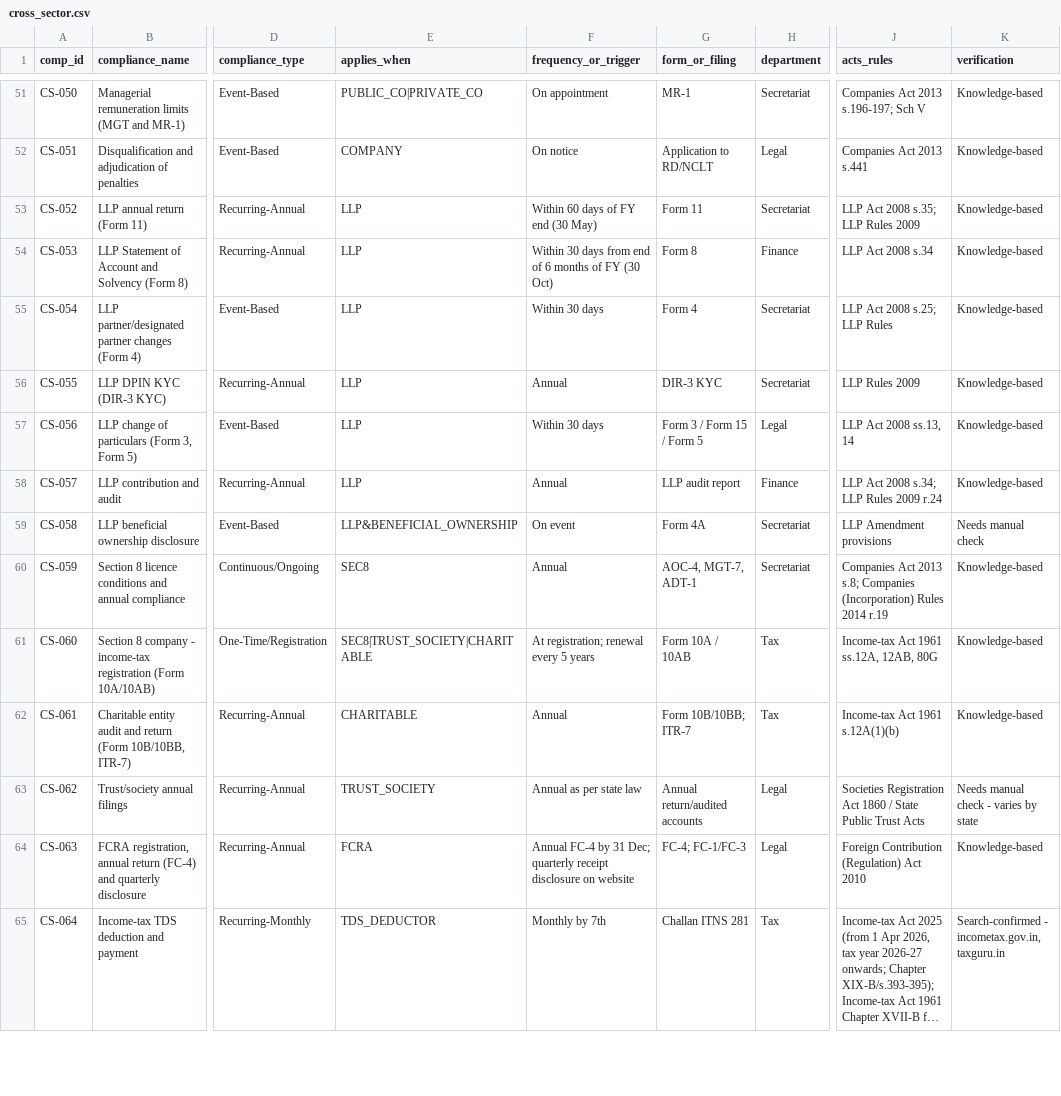
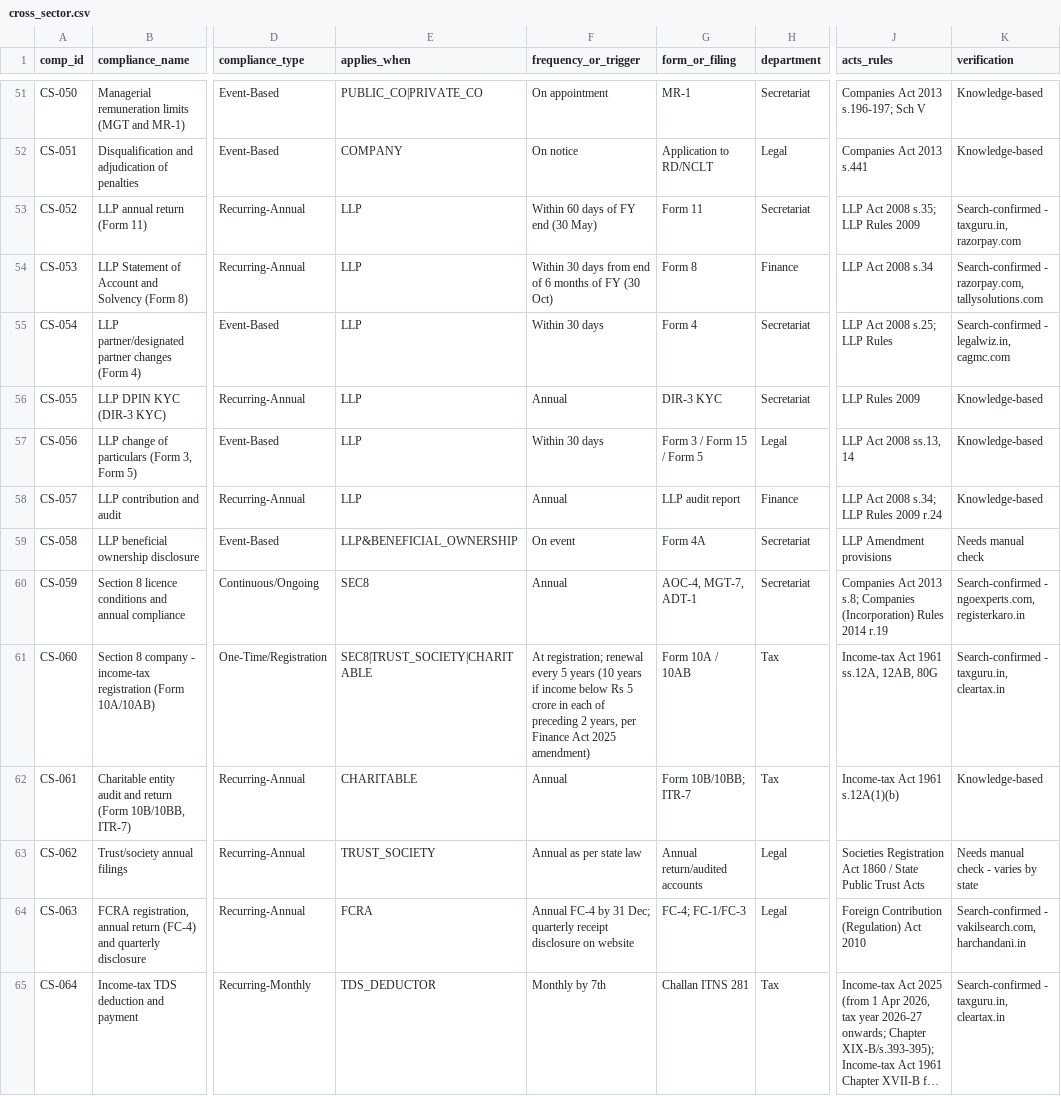
Before and after one commit to legal-team-git/Companies-and-compliances, a CSV file: data/library/cross_sector.csv, drawn as a sheet; only a part is shown, gaps mark what is left out; long unchanged cells end in …; the diff covers the shown part only; the diff names each change by its address in the sheet, - before the commit and + after, or states it on an @@ line.

```diff
--- a/data/library/cross_sector.csv
+++ b/data/library/cross_sector.csv
-K53 (verification): Knowledge-based
+K53 (verification): Search-confirmed - taxguru.in, razorpay.com
-K54 (verification): Knowledge-based
+K54 (verification): Search-confirmed - razorpay.com, tallysolutions.com
-K55 (verification): Knowledge-based
+K55 (verification): Search-confirmed - legalwiz.in, cagmc.com
-K60 (verification): Knowledge-based
+K60 (verification): Search-confirmed - ngoexperts.com, registerkaro.in
-F61 (frequency_or_trigger): …5 years
+F61 (frequency_or_trigger): …5 years (10 years if income below Rs 5 crore in each of preceding 2 years, per Finance Act 2025 amendment)
-K61 (verification): Knowledge-based
+K61 (verification): Search-confirmed - taxguru.in, cleartax.in
-K64 (verification): Knowledge-based
+K64 (verification): Search-confirmed - vakilsearch.com, harchandani.in
-K65 (verification): Search-confirmed - incometax.gov.in, taxguru.in
+K65 (verification): Search-confirmed - taxguru.in, cleartax.in
```
Also changed, not shown: 50 edited cells elsewhere in this file, data/library/financial.csv, data/library/industrial.csv, 1 other file.
